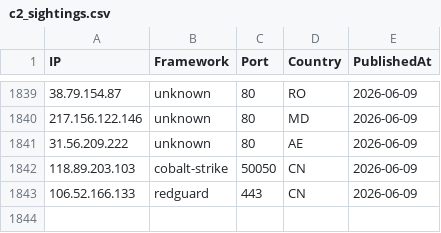
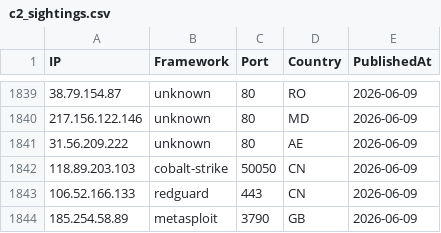
Before and after one commit to newtonpaul-hunting/c2-iocs, a CSV file: c2_sightings.csv, drawn as a sheet; only a part is shown, gaps mark what is left out; the diff names each change by its address in the sheet, - before the commit and + after, or states it on an @@ line.

Commit message:
add 185.254.58.89 (metasploit)

```diff
--- a/c2_sightings.csv
+++ b/c2_sightings.csv
+row 1844: 185.254.58.89 | metasploit | 3790 | GB | 2026-06-09
```
